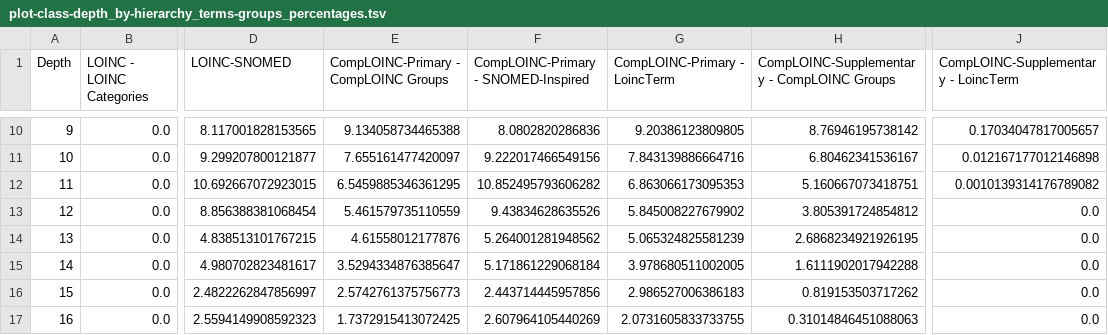
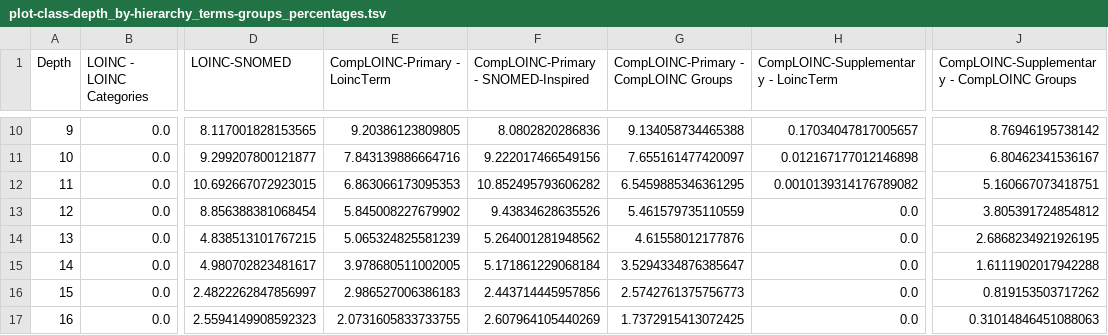
Before and after one commit to loinc/comp-loinc, a TSV file: src/comp_loinc/analysis/app_data/plot-class-depth_by-hierarchy_terms-groups_percentages.tsv, drawn as a sheet; only a part is shown, gaps mark what is left out; the diff covers the shown part only; the diff names each change by its address in the sheet, - before the commit and + after, or states it on an @@ line.

```diff
--- a/src/comp_loinc/analysis/app_data/plot-class-depth_by-hierarchy_terms-groups_percentages.tsv
+++ b/src/comp_loinc/analysis/app_data/plot-class-depth_by-hierarchy_terms-groups_percentages.tsv
-E1: CompLOINC-Primary - CompLOINC Groups
+E1: CompLOINC-Primary - LoincTerm
-G1: CompLOINC-Primary - LoincTerm
+G1: CompLOINC-Primary - CompLOINC Groups
-H1: CompLOINC-Supplementary - CompLOINC Groups
+H1: CompLOINC-Supplementary - LoincTerm
-J1: CompLOINC-Supplementary - LoincTerm
+J1: CompLOINC-Supplementary - CompLOINC Groups
-E10 (CompLOINC-Primary - LoincTerm): 9.134058734465388
+E10 (CompLOINC-Primary - LoincTerm): 9.20386123809805
-G10: 9.20386123809805
+G10: 9.134058734465388
-H10: 8.76946195738142
+H10: 0.17034047817005657
-J10: 0.17034047817005657
+J10: 8.76946195738142
-E11 (CompLOINC-Primary - LoincTerm): 7.655161477420097
+E11 (CompLOINC-Primary - LoincTerm): 7.843139886664716
-G11: 7.843139886664716
+G11: 7.655161477420097
-H11: 6.80462341536167
+H11: 0.012167177012146898
-J11: 0.012167177012146898
+J11: 6.80462341536167
-E12 (CompLOINC-Primary - LoincTerm): 6.5459885346361295
+E12 (CompLOINC-Primary - LoincTerm): 6.863066173095353
-G12: 6.863066173095353
+G12: 6.5459885346361295
-H12: 5.160667073418751
+H12: 0.0010139314176789082
-J12: 0.0010139314176789082
+J12: 5.160667073418751
-E13 (CompLOINC-Primary - LoincTerm): 5.461579735110559
+E13 (CompLOINC-Primary - LoincTerm): 5.845008227679902
-G13: 5.845008227679902
+G13: 5.461579735110559
-H13: 3.805391724854812
+H13: 0.0
-J13: 0.0
+J13: 3.805391724854812
-E14 (CompLOINC-Primary - LoincTerm): 4.61558012177876
+E14 (CompLOINC-Primary - LoincTerm): 5.065324825581239
-G14: 5.065324825581239
+G14: 4.61558012177876
-H14: 2.6868234921926195
+H14: 0.0
-J14: 0.0
+J14: 2.6868234921926195
-E15 (CompLOINC-Primary - LoincTerm): 3.5294334876385647
+E15 (CompLOINC-Primary - LoincTerm): 3.978680511002005
-G15: 3.978680511002005
+G15: 3.5294334876385647
-H15: 1.6111902017942288
+H15: 0.0
-J15: 0.0
+J15: 1.6111902017942288
-E16 (CompLOINC-Primary - LoincTerm): 2.5742761375756773
+E16 (CompLOINC-Primary - LoincTerm): 2.986527006386183
-G16: 2.986527006386183
+G16: 2.5742761375756773
-H16: 0.819153503717262
+H16: 0.0
-J16: 0.0
+J16: 0.819153503717262
-E17 (CompLOINC-Primary - LoincTerm): 1.7372915413072425
+E17 (CompLOINC-Primary - LoincTerm): 2.0731605833733755
-G17: 2.0731605833733755
+G17: 1.7372915413072425
-H17: 0.31014846451088063
+H17: 0.0
-J17: 0.0
+J17: 0.31014846451088063
```
Also changed, not shown: 50 edited cells elsewhere in this file, src/comp_loinc/analysis/app_data/plot-class-depth_by-hierarchy_terms-groups-parts_percentages.tsv, src/comp_loinc/analysis/app_data/plot-class-depth_by-hierarchy_terms-groups-parts_totals.tsv, 17 other files.
